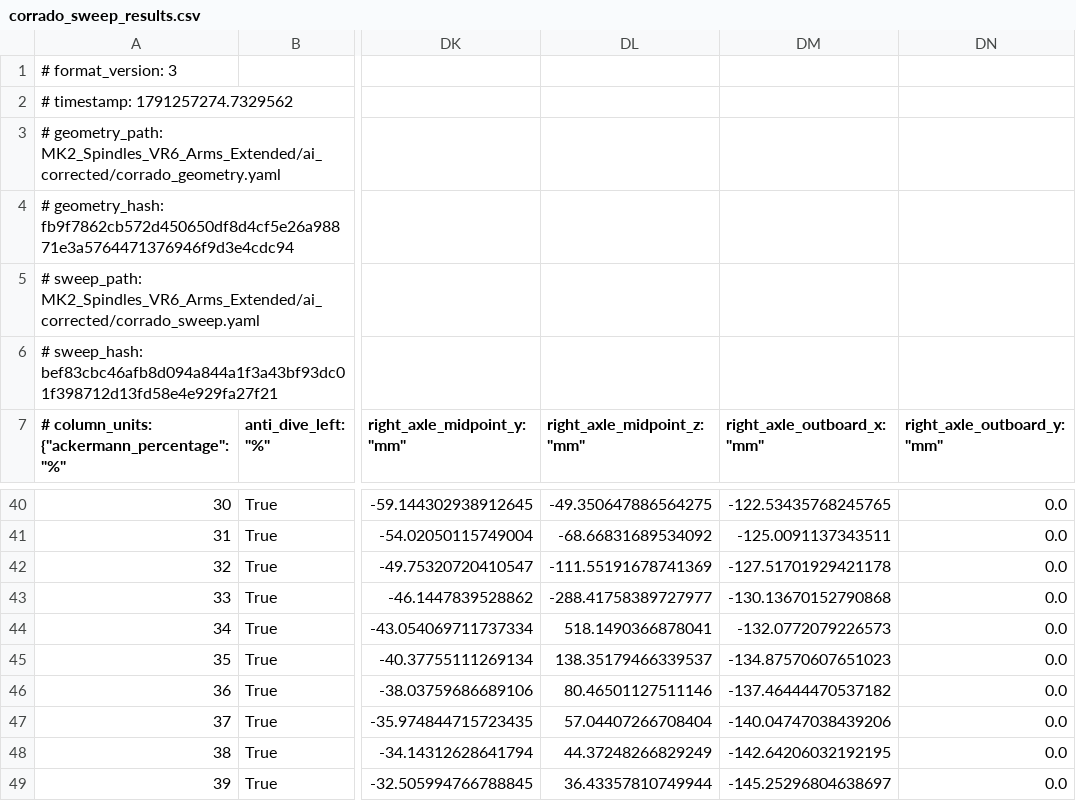
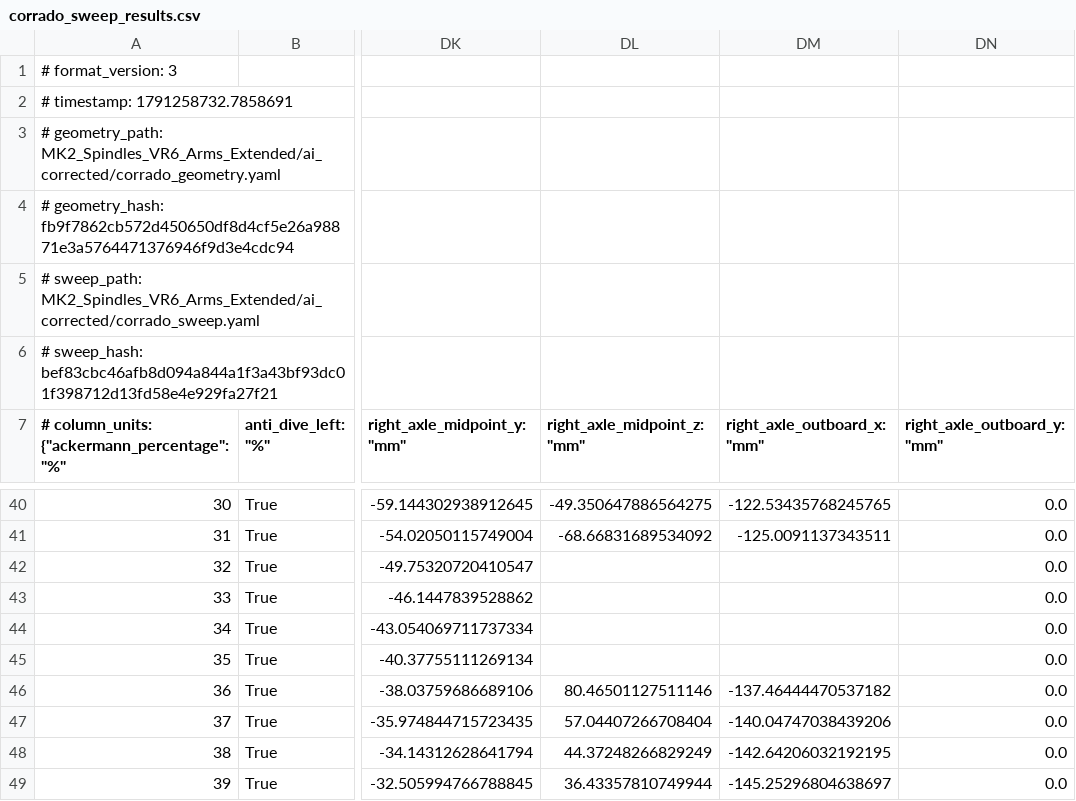
Before and after one commit to djhedges/corrado_kinematics, a CSV file: MK2_Spindles_VR6_Arms_Extended/ai_corrected/corrado_sweep_results.csv, drawn as a sheet; only a part is shown, gaps mark what is left out; the diff names each change by its address in the sheet, - before the commit and + after, or states it on an @@ line.

Commit message:
Update ai_corrected visualization plots, sweep animation, and results with CG and roll center

```diff
--- a/MK2_Spindles_VR6_Arms_Extended/ai_corrected/corrado_sweep_results.csv
+++ b/MK2_Spindles_VR6_Arms_Extended/ai_corrected/corrado_sweep_results.csv
-A2: # timestamp: 1791257274.7329562
+A2: # timestamp: 1791258732.7858691
-DL42 (right_axle_midpoint_z: "mm"): -111.55191678741369
+DL42 (right_axle_midpoint_z: "mm"): (empty)
-DM42 (right_axle_outboard_x: "mm"): -127.51701929421178
+DM42 (right_axle_outboard_x: "mm"): (empty)
-DL43 (right_axle_midpoint_z: "mm"): -288.41758389727977
+DL43 (right_axle_midpoint_z: "mm"): (empty)
-DM43 (right_axle_outboard_x: "mm"): -130.13670152790868
+DM43 (right_axle_outboard_x: "mm"): (empty)
-DL44 (right_axle_midpoint_z: "mm"): 518.1490366878041
+DL44 (right_axle_midpoint_z: "mm"): (empty)
-DM44 (right_axle_outboard_x: "mm"): -132.0772079226573
+DM44 (right_axle_outboard_x: "mm"): (empty)
-DL45 (right_axle_midpoint_z: "mm"): 138.35179466339537
+DL45 (right_axle_midpoint_z: "mm"): (empty)
-DM45 (right_axle_outboard_x: "mm"): -134.87570607651023
+DM45 (right_axle_outboard_x: "mm"): (empty)
```
Also changed, not shown: 2 other files.
